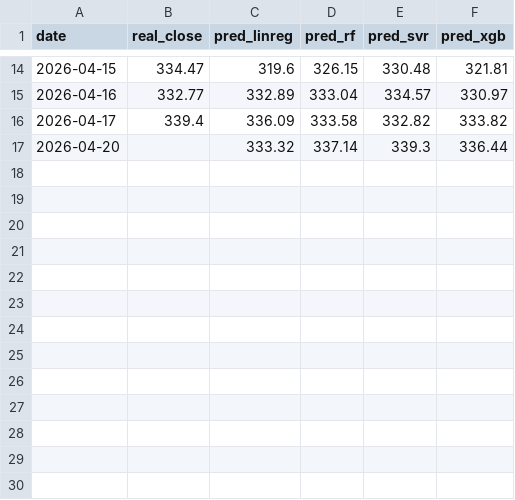
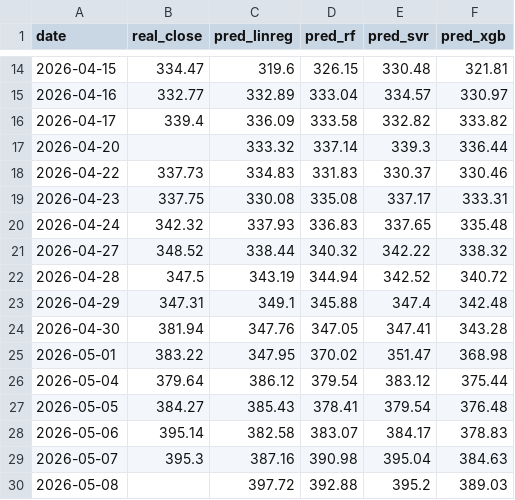
Before and after one commit to Agusbmoreno03/goog-stock-predictor, a CSV file: goog_backtest_v2.csv, drawn as a sheet; only a part is shown, gaps mark what is left out.

```diff
--- a/goog_backtest_v2.csv
+++ b/goog_backtest_v2.csv
@@ -17 +17,14 @@ date,real_close,pred_linreg,pred_rf,pred_svr,pred_xgb
 2026-04-20,,333.32,337.14,339.3,336.44
+2026-04-22,337.73,334.83,331.83,330.37,330.46
+2026-04-23,337.75,330.08,335.08,337.17,333.31
+2026-04-24,342.32,337.93,336.83,337.65,335.48
+2026-04-27,348.52,338.44,340.32,342.22,338.32
+2026-04-28,347.5,343.19,344.94,342.52,340.72
+2026-04-29,347.31,349.1,345.88,347.4,342.48
+2026-04-30,381.94,347.76,347.05,347.41,343.28
+2026-05-01,383.22,347.95,370.02,351.47,368.98
+2026-05-04,379.64,386.12,379.54,383.12,375.44
+2026-05-05,384.27,385.43,378.41,379.54,376.48
+2026-05-06,395.14,382.58,383.07,384.17,378.83
+2026-05-07,395.3,387.16,390.98,395.04,384.63
+2026-05-08,,397.72,392.88,395.2,389.03
```
Also changed, not shown: goog_backtest_v3.csv, 3 other files.
